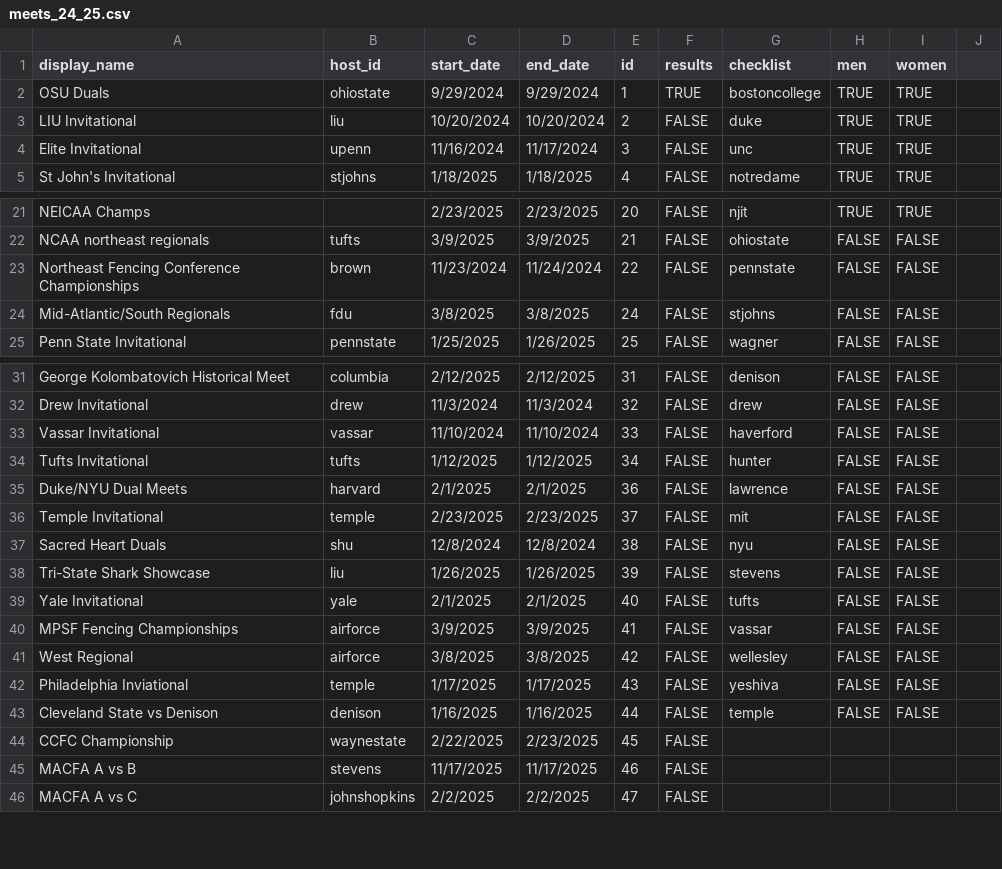
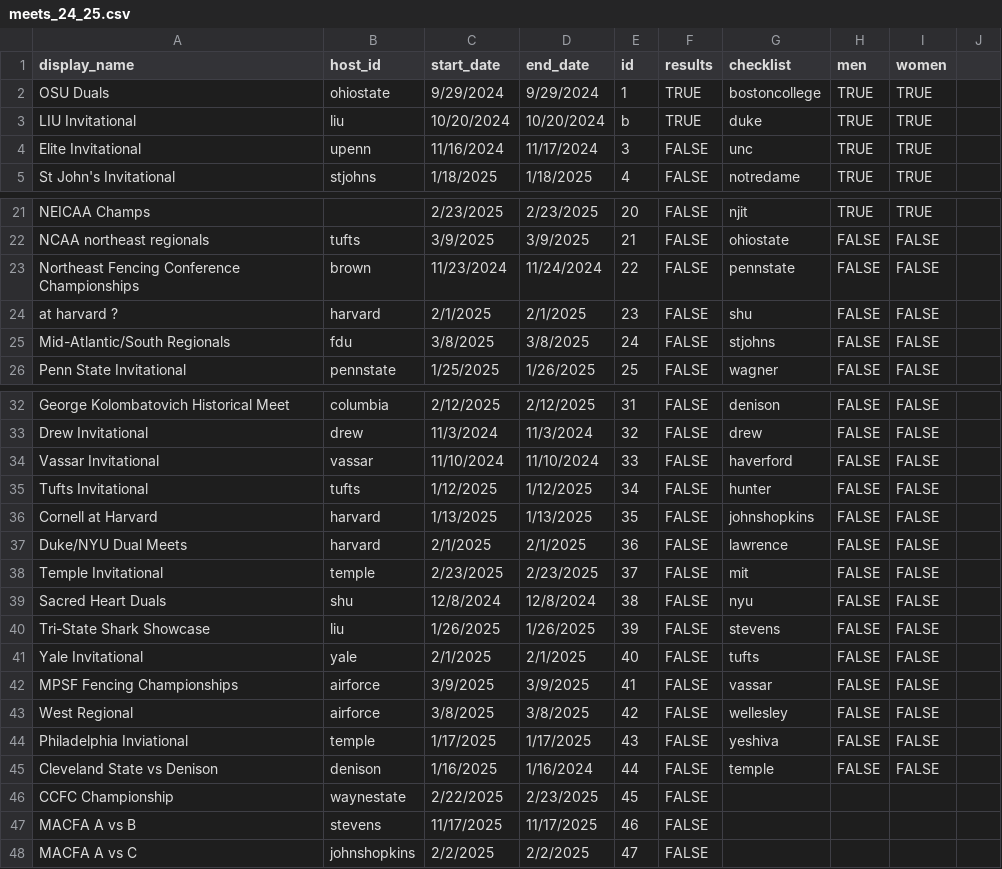
Before and after one commit to ldfMion/nonstop-fencing, a CSV file: data/meets_24_25.csv, drawn as a sheet; only a part is shown, gaps mark what is left out.

```diff
--- a/data/meets_24_25.csv
+++ b/data/meets_24_25.csv
@@ -2,3 +2,3 @@ display_name,host_id,start_date,end_date,id,results,checklist,men,women,
 OSU Duals,ohiostate,9/29/2024,9/29/2024,1,TRUE,bostoncollege,TRUE,TRUE,
-LIU Invitational,liu,10/20/2024,10/20/2024,2,FALSE,duke,TRUE,TRUE,
+LIU Invitational,liu,10/20/2024,10/20/2024,b,TRUE,duke,TRUE,TRUE,
 Elite Invitational ,upenn,11/16/2024,11/17/2024,3,FALSE,unc,TRUE,TRUE,
@@ -23,2 +23,3 @@ NCAA northeast regionals ,tufts,3/9/2025,3/9/2025,21,FALSE,ohiostate,FALSE,FALSE
 Northeast Fencing Conference Championships,brown,11/23/2024,11/24/2024,22,FALSE,pennstate,FALSE,FALSE,
+at harvard ?,harvard,2/1/2025,2/1/2025,23,FALSE,shu,FALSE,FALSE,
 Mid-Atlantic/South Regionals,fdu,3/8/2025,3/8/2025,24,FALSE,stjohns,FALSE,FALSE,
@@ -34,2 +35,3 @@ Vassar Invitational,vassar,11/10/2024,11/10/2024,33,FALSE,haverford,FALSE,FALSE,
 Tufts Invitational,tufts,1/12/2025,1/12/2025,34,FALSE,hunter,FALSE,FALSE,
+Cornell at Harvard,harvard,1/13/2025,1/13/2025,35,FALSE,johnshopkins,FALSE,FALSE,
 Duke/NYU Dual Meets,harvard,2/1/2025,2/1/2025,36,FALSE,lawrence,FALSE,FALSE,
@@ -42,3 +44,3 @@ West Regional,airforce,3/8/2025,3/8/2025,42,FALSE,wellesley,FALSE,FALSE,
 Philadelphia Inviational,temple,1/17/2025,1/17/2025,43,FALSE,yeshiva,FALSE,FALSE,
-Cleveland State vs Denison,denison,1/16/2025,1/16/2025,44,FALSE,temple,FALSE,FALSE,
+Cleveland State vs Denison,denison,1/16/2025,1/16/2024,44,FALSE,temple,FALSE,FALSE,
 CCFC Championship,waynestate,2/22/2025,2/23/2025,45,FALSE,,,,
```
Also changed, not shown: 8 other files.
